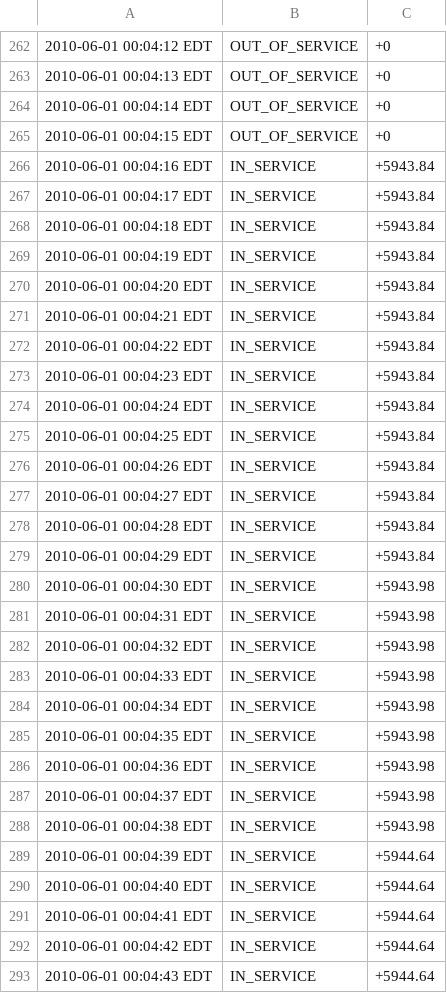
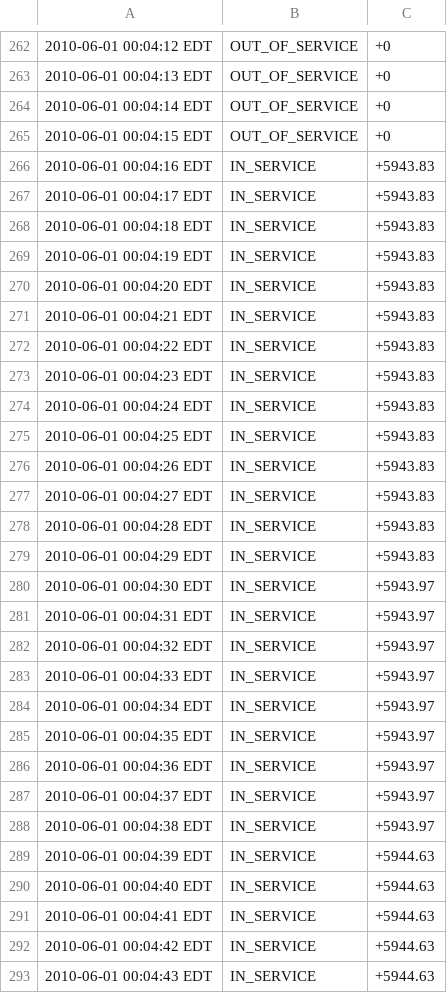
Before and after one commit to pnnl/tesp, a CSV file: examples/capabilities/loadshed-prototypical-communication/R1-12.47-1/outputs_noNS3_LoadShed/R1_12_47_1_tn_564_mhse_4_rec.csv, drawn as a sheet; only a part is shown, gaps mark what is left out; the diff covers the shown part only.

Commit message:
Adding the loadshed with prototypical feeder example.

```diff
--- a/examples/capabilities/loadshed-prototypical-communication/R1-12.47-1/outputs_noNS3_LoadShed/R1_12_47_1_tn_564_mhse_4_rec.csv
+++ b/examples/capabilities/loadshed-prototypical-communication/R1-12.47-1/outputs_noNS3_LoadShed/R1_12_47_1_tn_564_mhse_4_rec.csv
@@ -265,29 +265,29 @@
 2010-06-01 00:04:15 EDT,OUT_OF_SERVICE,+0
-2010-06-01 00:04:16 EDT,IN_SERVICE,+5943.84
-2010-06-01 00:04:17 EDT,IN_SERVICE,+5943.84
-2010-06-01 00:04:18 EDT,IN_SERVICE,+5943.84
-2010-06-01 00:04:19 EDT,IN_SERVICE,+5943.84
-2010-06-01 00:04:20 EDT,IN_SERVICE,+5943.84
-2010-06-01 00:04:21 EDT,IN_SERVICE,+5943.84
-2010-06-01 00:04:22 EDT,IN_SERVICE,+5943.84
-2010-06-01 00:04:23 EDT,IN_SERVICE,+5943.84
-2010-06-01 00:04:24 EDT,IN_SERVICE,+5943.84
-2010-06-01 00:04:25 EDT,IN_SERVICE,+5943.84
-2010-06-01 00:04:26 EDT,IN_SERVICE,+5943.84
-2010-06-01 00:04:27 EDT,IN_SERVICE,+5943.84
-2010-06-01 00:04:28 EDT,IN_SERVICE,+5943.84
-2010-06-01 00:04:29 EDT,IN_SERVICE,+5943.84
-2010-06-01 00:04:30 EDT,IN_SERVICE,+5943.98
-2010-06-01 00:04:31 EDT,IN_SERVICE,+5943.98
-2010-06-01 00:04:32 EDT,IN_SERVICE,+5943.98
-2010-06-01 00:04:33 EDT,IN_SERVICE,+5943.98
-2010-06-01 00:04:34 EDT,IN_SERVICE,+5943.98
-2010-06-01 00:04:35 EDT,IN_SERVICE,+5943.98
-2010-06-01 00:04:36 EDT,IN_SERVICE,+5943.98
-2010-06-01 00:04:37 EDT,IN_SERVICE,+5943.98
-2010-06-01 00:04:38 EDT,IN_SERVICE,+5943.98
-2010-06-01 00:04:39 EDT,IN_SERVICE,+5944.64
-2010-06-01 00:04:40 EDT,IN_SERVICE,+5944.64
-2010-06-01 00:04:41 EDT,IN_SERVICE,+5944.64
-2010-06-01 00:04:42 EDT,IN_SERVICE,+5944.64
-2010-06-01 00:04:43 EDT,IN_SERVICE,+5944.64
+2010-06-01 00:04:16 EDT,IN_SERVICE,+5943.83
+2010-06-01 00:04:17 EDT,IN_SERVICE,+5943.83
+2010-06-01 00:04:18 EDT,IN_SERVICE,+5943.83
+2010-06-01 00:04:19 EDT,IN_SERVICE,+5943.83
+2010-06-01 00:04:20 EDT,IN_SERVICE,+5943.83
+2010-06-01 00:04:21 EDT,IN_SERVICE,+5943.83
+2010-06-01 00:04:22 EDT,IN_SERVICE,+5943.83
+2010-06-01 00:04:23 EDT,IN_SERVICE,+5943.83
+2010-06-01 00:04:24 EDT,IN_SERVICE,+5943.83
+2010-06-01 00:04:25 EDT,IN_SERVICE,+5943.83
+2010-06-01 00:04:26 EDT,IN_SERVICE,+5943.83
+2010-06-01 00:04:27 EDT,IN_SERVICE,+5943.83
+2010-06-01 00:04:28 EDT,IN_SERVICE,+5943.83
+2010-06-01 00:04:29 EDT,IN_SERVICE,+5943.83
+2010-06-01 00:04:30 EDT,IN_SERVICE,+5943.97
+2010-06-01 00:04:31 EDT,IN_SERVICE,+5943.97
+2010-06-01 00:04:32 EDT,IN_SERVICE,+5943.97
+2010-06-01 00:04:33 EDT,IN_SERVICE,+5943.97
+2010-06-01 00:04:34 EDT,IN_SERVICE,+5943.97
+2010-06-01 00:04:35 EDT,IN_SERVICE,+5943.97
+2010-06-01 00:04:36 EDT,IN_SERVICE,+5943.97
+2010-06-01 00:04:37 EDT,IN_SERVICE,+5943.97
+2010-06-01 00:04:38 EDT,IN_SERVICE,+5943.97
+2010-06-01 00:04:39 EDT,IN_SERVICE,+5944.63
+2010-06-01 00:04:40 EDT,IN_SERVICE,+5944.63
+2010-06-01 00:04:41 EDT,IN_SERVICE,+5944.63
+2010-06-01 00:04:42 EDT,IN_SERVICE,+5944.63
+2010-06-01 00:04:43 EDT,IN_SERVICE,+5944.63
```
Also changed, not shown: 13 edited cells elsewhere in this file, examples/capabilities/loadshed-prototypical-communication/R1-12.47-1/outputs_noNS3_LoadShed/substation_load.csv, examples/capabilities/loadshed-prototypical-communication/R1-12.47-1/outputs_noNS3_noLoadShed/R1_12_47_1_tn_564_mhse_4_rec.csv, 39 other files.
